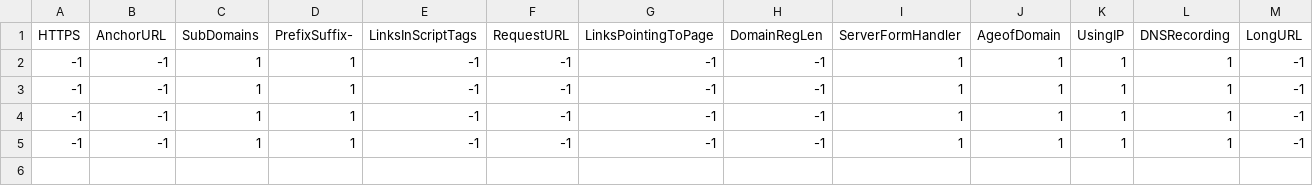
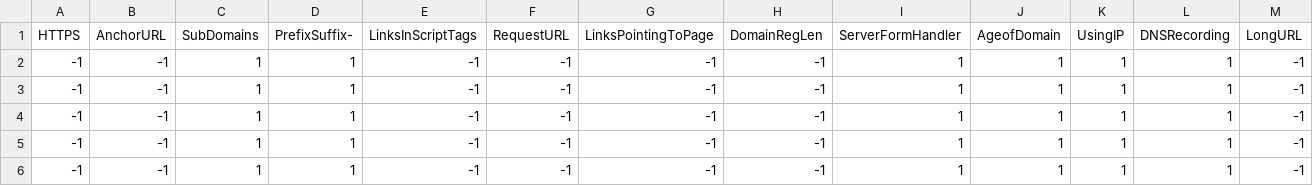
Before and after one commit to melvynvogelsang-hearc/url-features-extractor, a CSV file: custom_urls.csv, drawn as a sheet; only a part is shown; rows hold the shown columns only; the diff names each change by its address in the sheet, - before the commit and + after, or states it on an @@ line.

```diff
--- a/custom_urls.csv
+++ b/custom_urls.csv
+row 6: -1 | -1 | 1 | 1 | -1 | -1 | -1 | -1 | 1 | 1 | 1 | 1 | -1
```
Also changed, not shown: 1 other file.
